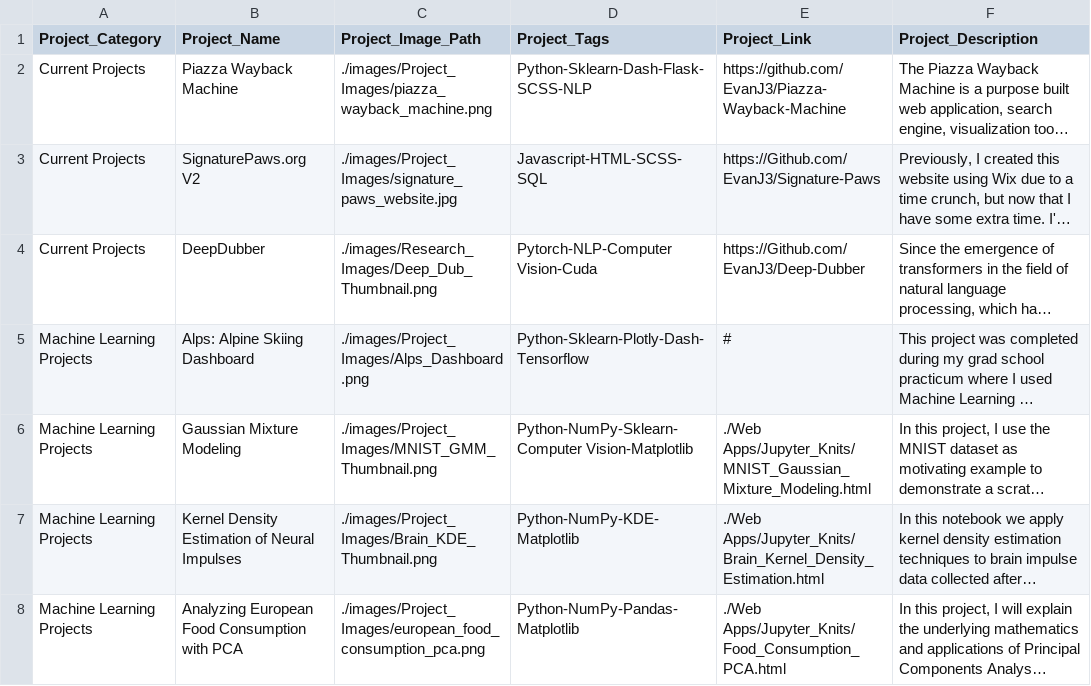
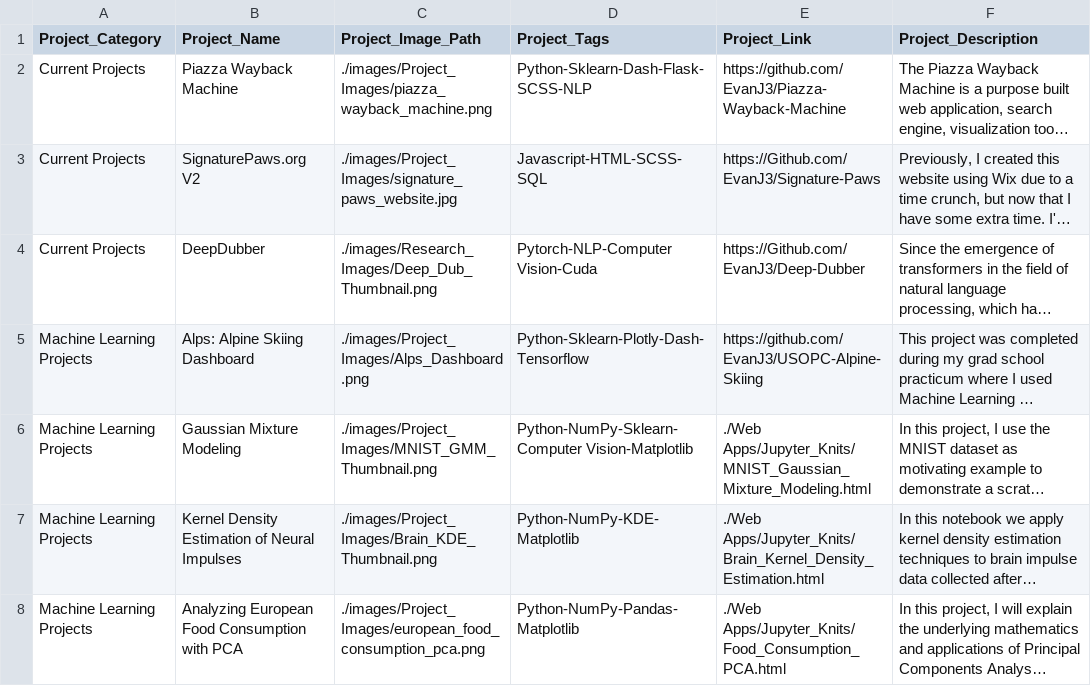
Before and after one commit to EvanJ3/EvanJ3.github.io, a CSV file: csv/Projects_csv/Project_Data.csv, drawn as a sheet; only a part is shown; long unchanged cells end in …; the diff names each change by its address in the sheet, - before the commit and + after, or states it on an @@ line.

Commit message:
Update Project_Data.csv

```diff
--- a/csv/Projects_csv/Project_Data.csv
+++ b/csv/Projects_csv/Project_Data.csv
-E5 (Project_Link): #
+E5 (Project_Link): https://github.com/EvanJ3/USOPC-Alpine-Skiing
```
